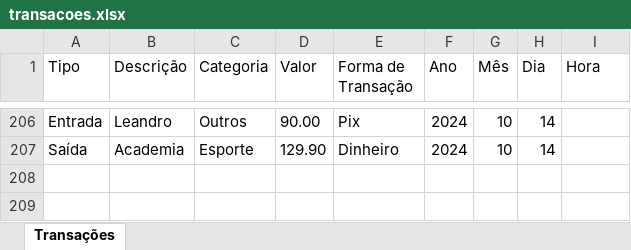
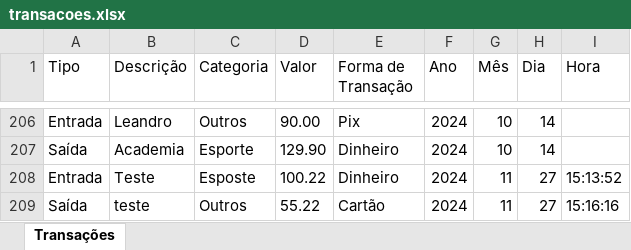
Before and after one commit to PauloQuirinoMN/ControleFinanceiro, an Excel workbook: transacoes.xlsx, sheet Transações, drawn as a sheet; only a part is shown, gaps mark what is left out; values as stored, in another font and other column widths than the file's, no borders; the diff names each change by its address in the sheet, - before the commit and + after, or states it on an @@ line.

```diff
--- a/transacoes.xlsx (sheet Transações)
+++ b/transacoes.xlsx (sheet Transações)
+row 208: Entrada | Teste | Esposte | 100.22 | Dinheiro | 2024 | 11 | 27 | 15:13:52
+row 209: Saída | teste | Outros | 55.22 | Cartão | 2024 | 11 | 27 | 15:16:16
```
Also changed, not shown: 1 other file.
